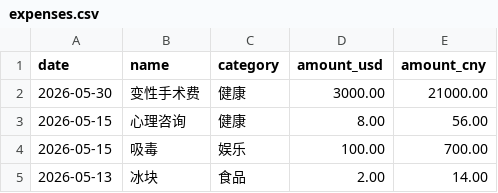
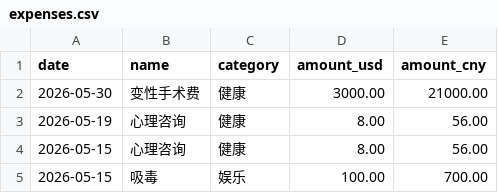
Before and after one commit to yang-lanlan/jizhang, a CSV file: data/expenses.csv, drawn as a sheet; only a part is shown; the shorter side is filled out with more unchanged rows; the diff names each change by its address in the sheet, - before the commit and + after, or states it on an @@ line.

Commit message:
chore: update csv 2026-05-13T17:15:41.129Z

```diff
--- a/data/expenses.csv
+++ b/data/expenses.csv
+row 3: 2026-05-19 | 心理咨询 | 健康 | 8.00 | 56.00
```
